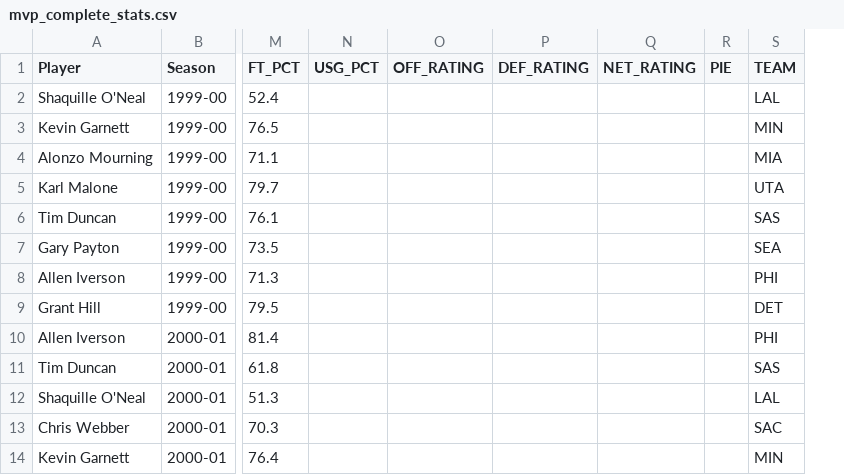
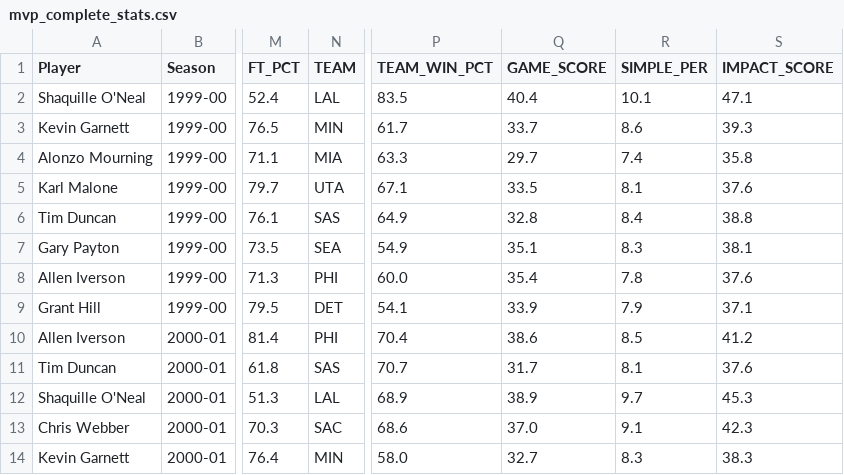
Before and after one commit to Andrew-Atwater/NBA-Awards-Predictor, a CSV file: mvp_complete_stats.csv, drawn as a sheet; only a part is shown, gaps mark what is left out; removed rows and columns are numbered as before the commit, all else as after; the diff names each change by its address in the sheet, - before the commit and + after, or states it on an @@ line.

Commit message:
Updated scraper
Scraper updated to pull some advanced metrics. Not all advanced metrics that we originally planned to use are available through the api i am using for this, so i opted to use the stats I felt would be most useful for the analysis that i plan to do

```diff
--- a/mvp_complete_stats.csv
+++ b/mvp_complete_stats.csv
-column N (USG_PCT), empty
-column O (OFF_RATING), empty
-column P (DEF_RATING), empty
-column Q (NET_RATING), empty
-column R (PIE), empty
+column P (TEAM_WIN_PCT), rows 2-14: 83.5 | 61.7 | 63.3 | 67.1 | 64.9 | 54.9 | 60.0 | 54.1 | 70.4 | 70.7 | 68.9 | 68.6 | 58.0
+column Q (GAME_SCORE), rows 2-14: 40.4 | 33.7 | 29.7 | 33.5 | 32.8 | 35.1 | 35.4 | 33.9 | 38.6 | 31.7 | 38.9 | 37.0 | 32.7
+column R (SIMPLE_PER), rows 2-14: 10.1 | 8.6 | 7.4 | 8.1 | 8.4 | 8.3 | 7.8 | 7.9 | 8.5 | 8.1 | 9.7 | 9.1 | 8.3
+column S (IMPACT_SCORE), rows 2-14: 47.1 | 39.3 | 35.8 | 37.6 | 38.8 | 38.1 | 37.6 | 37.1 | 41.2 | 37.6 | 45.3 | 42.3 | 38.3
```
Also changed, not shown: 2 other files.
